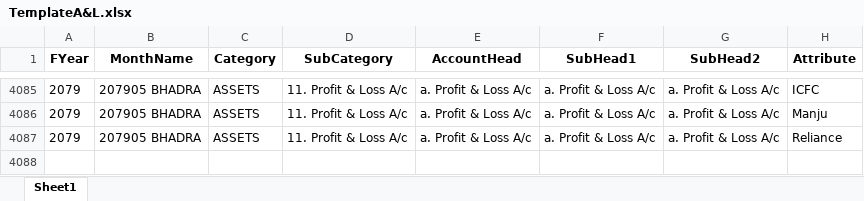
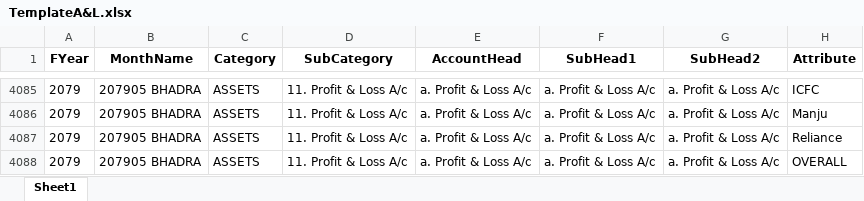
Before and after one commit to akarki7/Tathyanka-pilot, an Excel workbook: webscraper/templates/TemplateA&L.xlsx, sheet Sheet1, drawn as a sheet; only a part is shown, gaps mark what is left out; values as stored, in another font and other column widths than the file's, no borders; the diff names each change by its address in the sheet, - before the commit and + after, or states it on an @@ line.

Commit message:
Finished cleaning of data for sheet 8

```diff
--- a/webscraper/templates/TemplateA&L.xlsx (sheet Sheet1)
+++ b/webscraper/templates/TemplateA&L.xlsx (sheet Sheet1)
+row 4088: 2079 | 207905 BHADRA | ASSETS | 11. Profit & Loss A/c | a. Profit & Loss A/c | a. Profit & Loss A/c | a. Profit & Loss A/c | OVERALL
```
Also changed, not shown: 1 other file.
